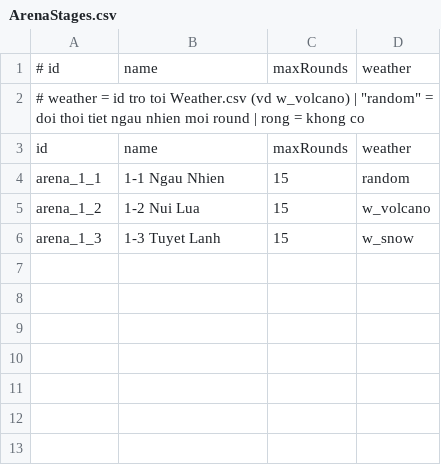
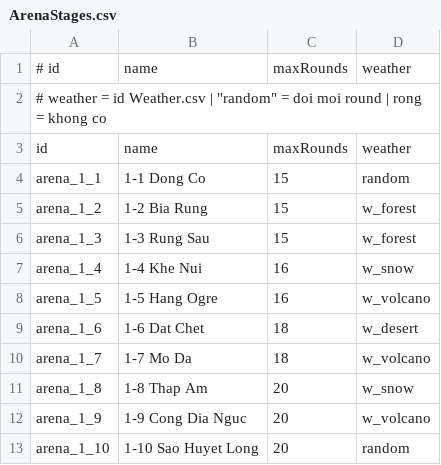
Before and after one commit to TNNDinh/Base_Template, a CSV file: Assets/_Project/Features/Gameplay/Battle/Resources/ArenaCsv/ArenaStages.csv, drawn as a sheet.

```diff
--- a/Assets/_Project/Features/Gameplay/Battle/Resources/ArenaCsv/ArenaStages.csv
+++ b/Assets/_Project/Features/Gameplay/Battle/Resources/ArenaCsv/ArenaStages.csv
@@ -1,6 +1,13 @@
 # id,name,maxRounds,weather
-# weather = id tro toi Weather.csv (vd w_volcano) | "random" = doi thoi tiet ngau nhien moi round | rong = khong co
+# weather = id Weather.csv | "random" = doi moi round | rong = khong co
 id,name,maxRounds,weather
-arena_1_1,1-1 Ngau Nhien,15,random
-arena_1_2,1-2 Nui Lua,15,w_volcano
-arena_1_3,1-3 Tuyet Lanh,15,w_snow
+arena_1_1,1-1 Dong Co,15,random
+arena_1_2,1-2 Bia Rung,15,w_forest
+arena_1_3,1-3 Rung Sau,15,w_forest
+arena_1_4,1-4 Khe Nui,16,w_snow
+arena_1_5,1-5 Hang Ogre,16,w_volcano
+arena_1_6,1-6 Dat Chet,18,w_desert
+arena_1_7,1-7 Mo Da,18,w_volcano
+arena_1_8,1-8 Thap Am,20,w_snow
+arena_1_9,1-9 Cong Dia Nguc,20,w_volcano
+arena_1_10,1-10 Sao Huyet Long,20,random
```
Also changed, not shown: Assets/_Project/Features/Gameplay/Battle/Resources/ArenaCsv/ArenaSpawns.csv, 8 other files.
